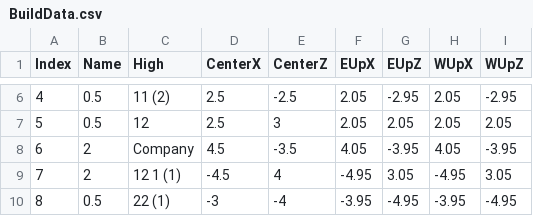
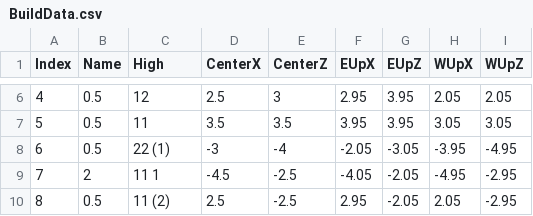
Before and after one commit to sunwoocode/ConcreteManager, a CSV file: Assets/03_Scripts/Pathfinding/BuildData.csv, drawn as a sheet; only a part is shown, gaps mark what is left out; the diff covers the shown part only.

```diff
--- a/Assets/03_Scripts/Pathfinding/BuildData.csv
+++ b/Assets/03_Scripts/Pathfinding/BuildData.csv
@@ -6,5 +6,5 @@ Index,Name,High,CenterX,CenterZ,EUpX,EUpZ,WUpX,WUpZ
-4,0.5,11 (2),2.5,-2.5,2.05,-2.95,2.05,-2.95
-5,0.5,12,2.5,3,2.05,2.05,2.05,2.05
-6,2,Company,4.5,-3.5,4.05,-3.95,4.05,-3.95
-7,2,12 1 (1),-4.5,4,-4.95,3.05,-4.95,3.05
-8,0.5,22 (1),-3,-4,-3.95,-4.95,-3.95,-4.95
+4,0.5,12,2.5,3,2.95,3.95,2.05,2.05
+5,0.5,11,3.5,3.5,3.95,3.95,3.05,3.05
+6,0.5,22 (1),-3,-4,-2.05,-3.05,-3.95,-4.95
+7,2,11 1,-4.5,-2.5,-4.05,-2.05,-4.95,-2.95
+8,0.5,11 (2),2.5,-2.5,2.95,-2.05,2.05,-2.95
```
Also changed, not shown: 64 edited cells elsewhere in this file, Assets/03_Scripts/Pathfinding/NodeData.csv, 5 other files.
